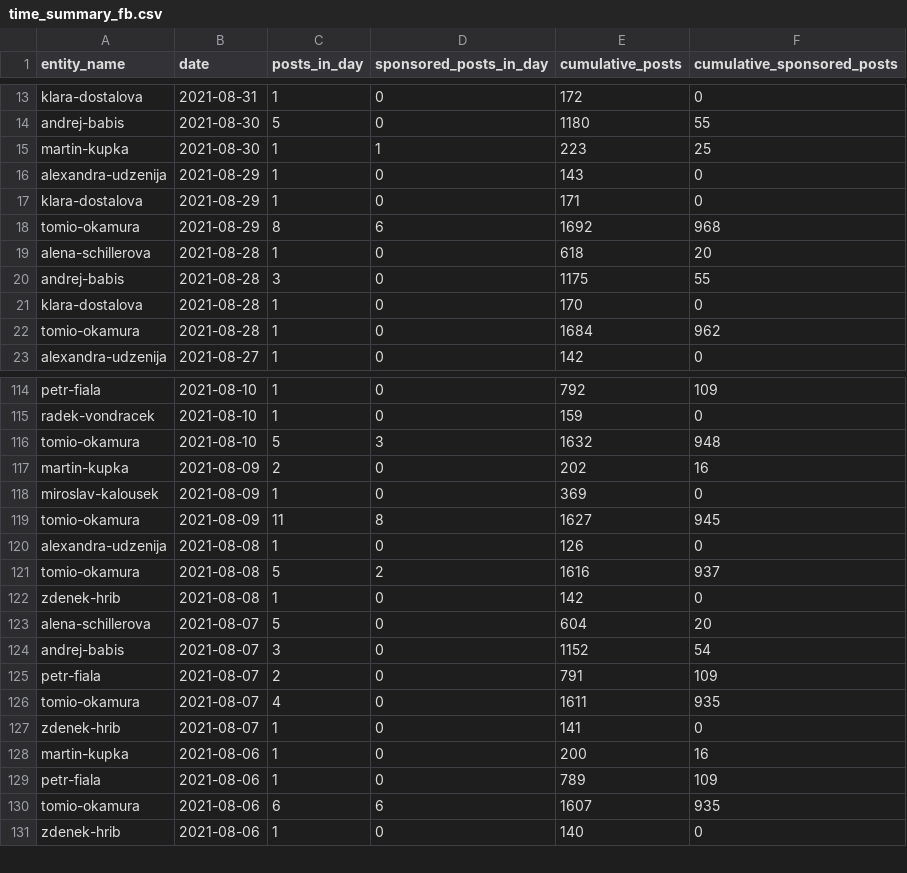
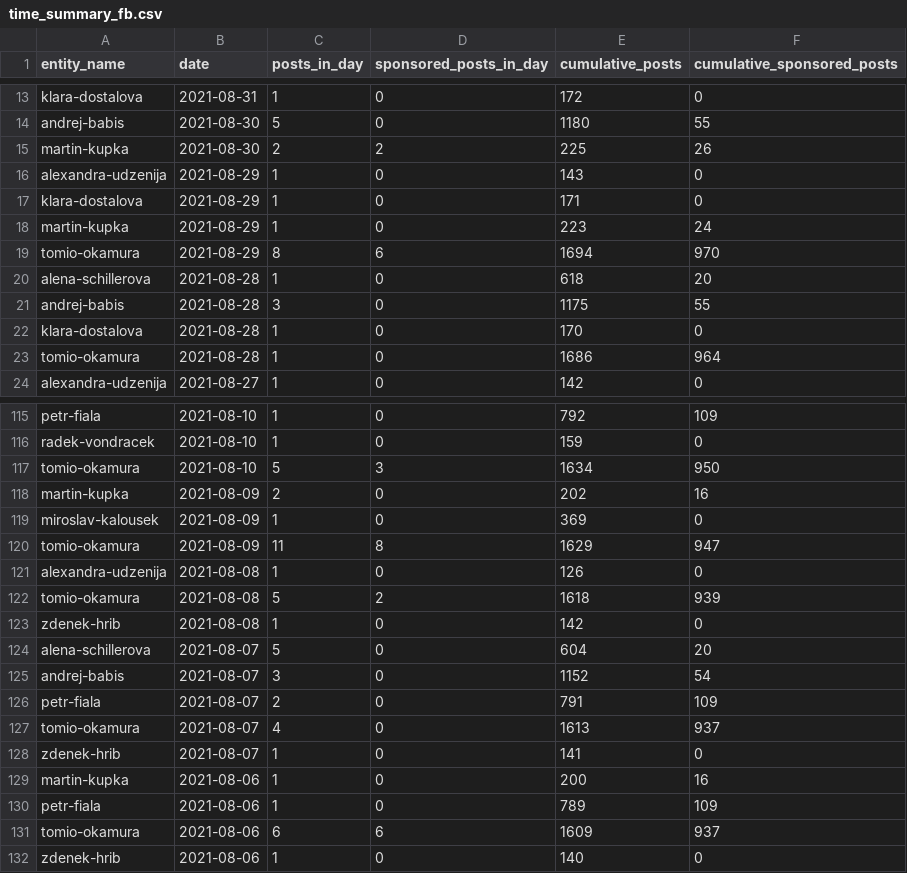
Before and after one commit to opop999/election_monitoring_social_media_communication, a CSV file: data/summary_tables/time_summary_fb.csv, drawn as a sheet; only a part is shown, gaps mark what is left out; the diff covers the shown part only.

```diff
--- a/data/summary_tables/time_summary_fb.csv
+++ b/data/summary_tables/time_summary_fb.csv
@@ -14,6 +14,7 @@ klara-dostalova,2021-08-31,1,0,172,0
 andrej-babis,2021-08-30,5,0,1180,55
-martin-kupka,2021-08-30,1,1,223,25
+martin-kupka,2021-08-30,2,2,225,26
 alexandra-udzenija,2021-08-29,1,0,143,0
 klara-dostalova,2021-08-29,1,0,171,0
-tomio-okamura,2021-08-29,8,6,1692,968
+martin-kupka,2021-08-29,1,0,223,24
+tomio-okamura,2021-08-29,8,6,1694,970
 alena-schillerova,2021-08-28,1,0,618,20
@@ -21,3 +22,3 @@ andrej-babis,2021-08-28,3,0,1175,55
 klara-dostalova,2021-08-28,1,0,170,0
-tomio-okamura,2021-08-28,1,0,1684,962
+tomio-okamura,2021-08-28,1,0,1686,964
 alexandra-udzenija,2021-08-27,1,0,142,0
@@ -115,8 +116,8 @@ petr-fiala,2021-08-10,1,0,792,109
 radek-vondracek,2021-08-10,1,0,159,0
-tomio-okamura,2021-08-10,5,3,1632,948
+tomio-okamura,2021-08-10,5,3,1634,950
 martin-kupka,2021-08-09,2,0,202,16
 miroslav-kalousek,2021-08-09,1,0,369,0
-tomio-okamura,2021-08-09,11,8,1627,945
+tomio-okamura,2021-08-09,11,8,1629,947
 alexandra-udzenija,2021-08-08,1,0,126,0
-tomio-okamura,2021-08-08,5,2,1616,937
+tomio-okamura,2021-08-08,5,2,1618,939
 zdenek-hrib,2021-08-08,1,0,142,0
@@ -125,3 +126,3 @@ andrej-babis,2021-08-07,3,0,1152,54
 petr-fiala,2021-08-07,2,0,791,109
-tomio-okamura,2021-08-07,4,0,1611,935
+tomio-okamura,2021-08-07,4,0,1613,937
 zdenek-hrib,2021-08-07,1,0,141,0
@@ -129,3 +130,3 @@ martin-kupka,2021-08-06,1,0,200,16
 petr-fiala,2021-08-06,1,0,789,109
-tomio-okamura,2021-08-06,6,6,1607,935
+tomio-okamura,2021-08-06,6,6,1609,937
 zdenek-hrib,2021-08-06,1,0,140,0
```
Also changed, not shown: 62 edited cells elsewhere in this file, data/summary_tables/time_summary_tw.csv, data/summary_tables/time_summary_yt.csv, 34 other files.
